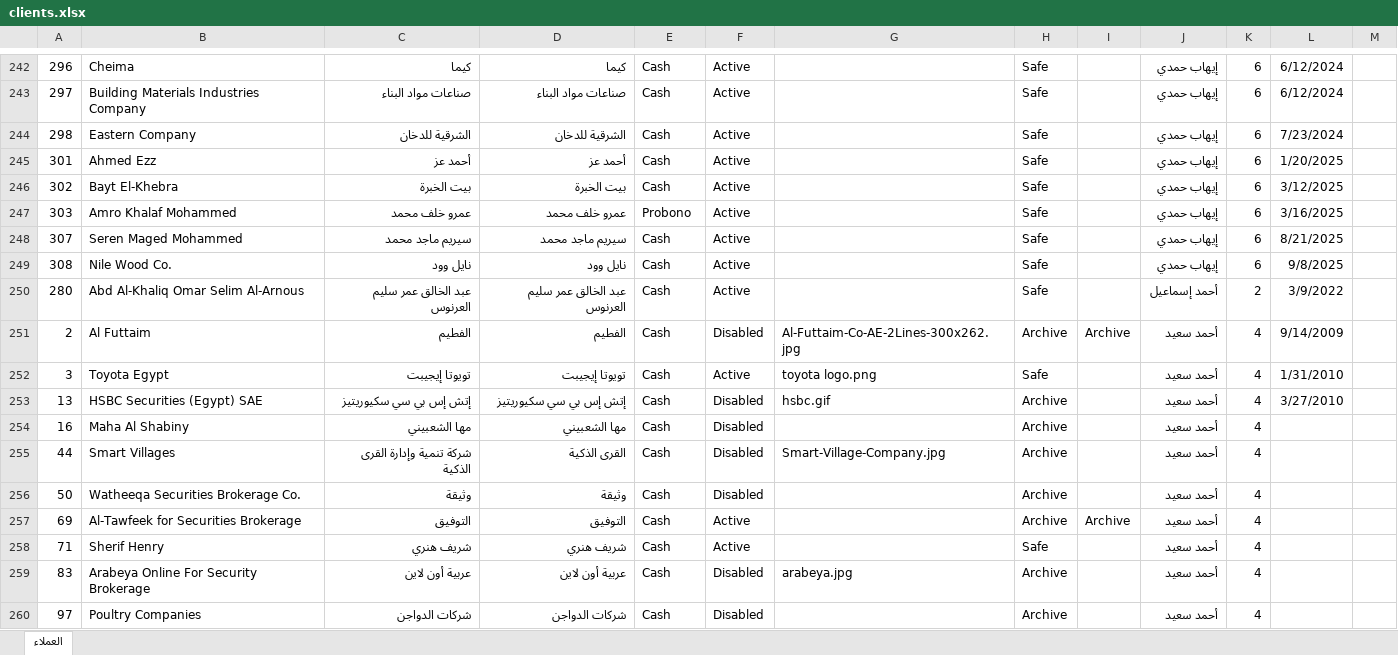
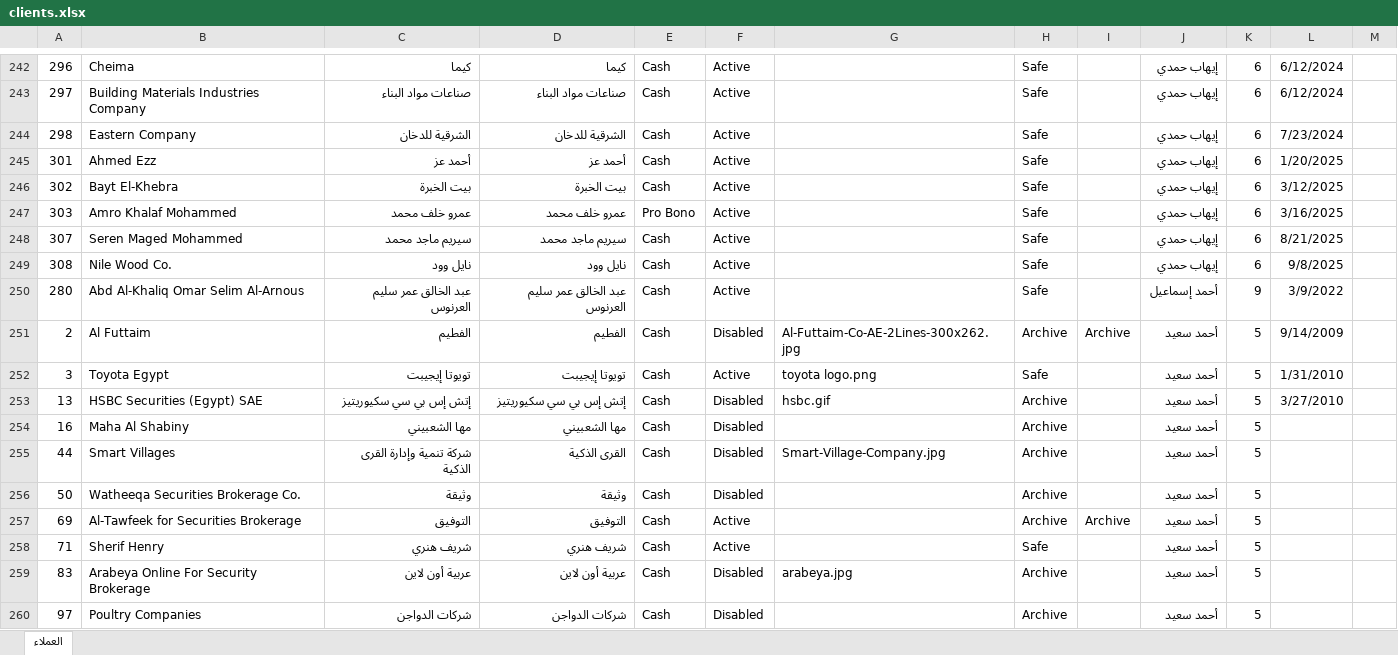
Before and after one commit to khalloda/Litigation_Database_Ver2, an Excel workbook: Access_Data_Export/clients.xlsx, sheet العملاء, drawn as a sheet; only a part is shown, gaps mark what is left out; values as stored, in another font and other column widths than the file's, no borders; table styles not drawn; the diff covers the shown part only; the diff names each change by its address in the sheet, - before the commit and + after, or states it on an @@ line.

```diff
--- a/Access_Data_Export/clients.xlsx (sheet العملاء)
+++ b/Access_Data_Export/clients.xlsx (sheet العملاء)
-E247: Probono
+E247: Pro Bono
-K250: 2
+K250: 9
-K251:K260: 4
+K251:K260: 5
```
Also changed, not shown: 1 added row, 1 removed row and 355 edited cells elsewhere in this sheet, 9 other files.
